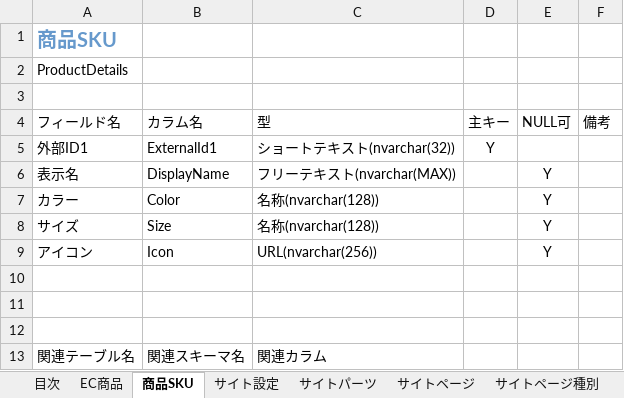
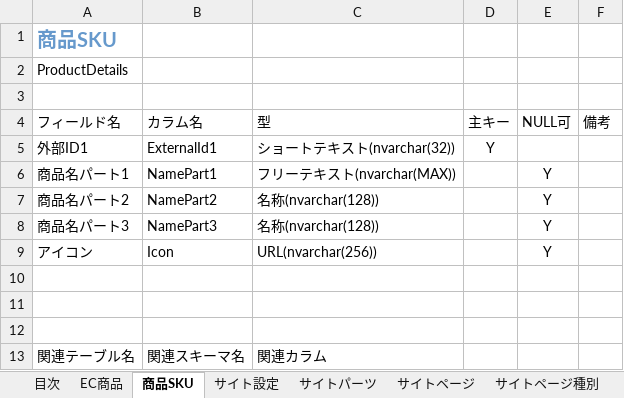
Before and after one commit to commerble/template-starter-kit--dash, an Excel workbook: schema.xlsx, sheet 商品SKU, drawn as a sheet; values as stored, in another font and other column widths than the file's, no borders; table styles not drawn; the diff names each change by its address in the sheet, - before the commit and + after, or states it on an @@ line.

Commit message:
rename details columns

```diff
--- a/schema.xlsx (sheet 商品SKU)
+++ b/schema.xlsx (sheet 商品SKU)
-A6 (フィールド名): 表示名
+A6 (フィールド名): 商品名パート1
-B6 (カラム名): DisplayName
+B6 (カラム名): NamePart1
-A7 (フィールド名): カラー
+A7 (フィールド名): 商品名パート2
-B7 (カラム名): Color
+B7 (カラム名): NamePart2
-A8 (フィールド名): サイズ
+A8 (フィールド名): 商品名パート3
-B8 (カラム名): Size
+B8 (カラム名): NamePart3
```
Also changed, not shown: 7 other files.
